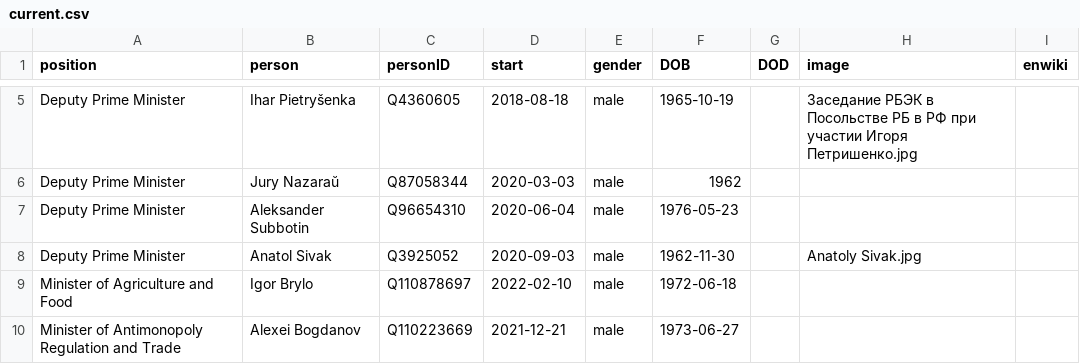
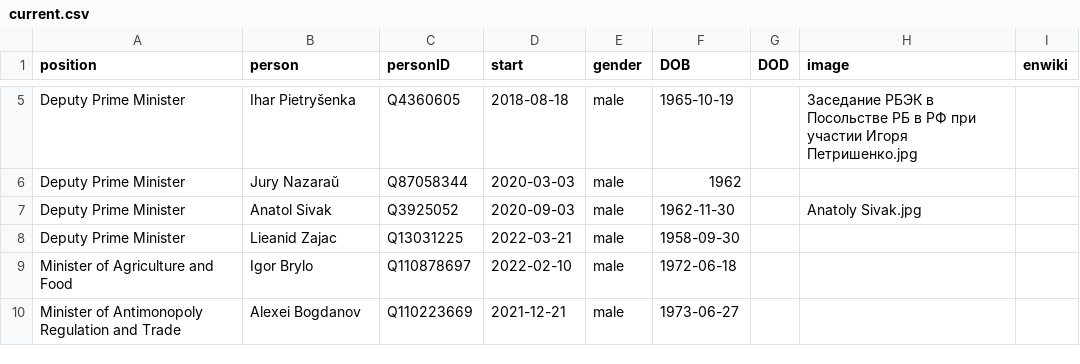
Before and after one commit to every-politician-scrapers/belarus-ministers, a CSV file: html/current.csv, drawn as a sheet; only a part is shown, gaps mark what is left out; removed rows and columns are numbered as before the commit, all else as after; the diff names each change by its address in the sheet, - before the commit and + after, or states it on an @@ line.

```diff
--- a/html/current.csv
+++ b/html/current.csv
-row 7: Deputy Prime Minister | Aleksander Subbotin | Q96654310 | 2020-06-04 | male | 1976-05-23
+row 8: Deputy Prime Minister | Lieanid Zajac | Q13031225 | 2022-03-21 | male | 1958-09-30
```
Also changed, not shown: html/holders21.csv, 1 other file.
